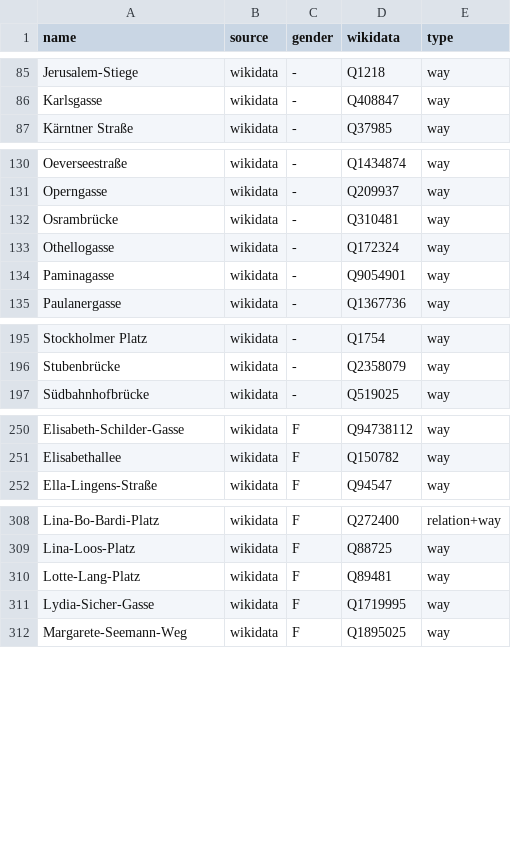
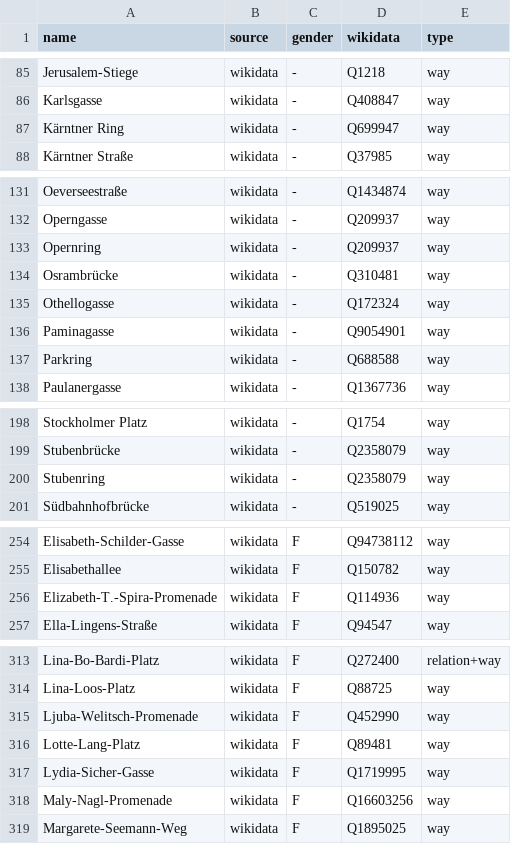
Before and after one commit to EqualStreetNames/equalstreetnames-vienna, a CSV file: data/gender.csv, drawn as a sheet; only a part is shown, gaps mark what is left out; the diff covers the shown part only; the diff names each change by its address in the sheet, - before the commit and + after, or states it on an @@ line.

```diff
--- a/data/gender.csv
+++ b/data/gender.csv
+row 87: Kärntner Ring | wikidata | - | Q699947 | way
+row 133: Opernring | wikidata | - | Q209937 | way
+row 137: Parkring | wikidata | - | Q688588 | way
+row 200: Stubenring | wikidata | - | Q2358079 | way
+row 256: Elizabeth-T.-Spira-Promenade | wikidata | F | Q114936 | way
+row 315: Ljuba-Welitsch-Promenade | wikidata | F | Q452990 | way
+row 318: Maly-Nagl-Promenade | wikidata | F | Q16603256 | way
```
Also changed, not shown: 9 added rows, 1 removed row and 1 edited cell elsewhere in this file, data/other.csv, 3 other files.
